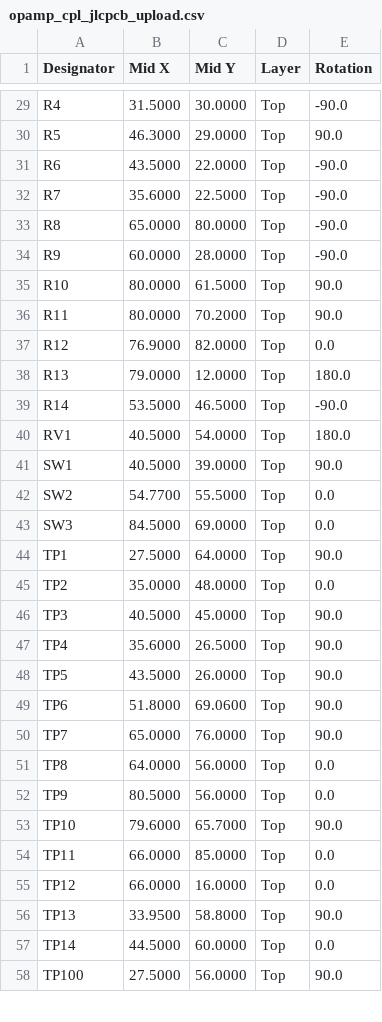
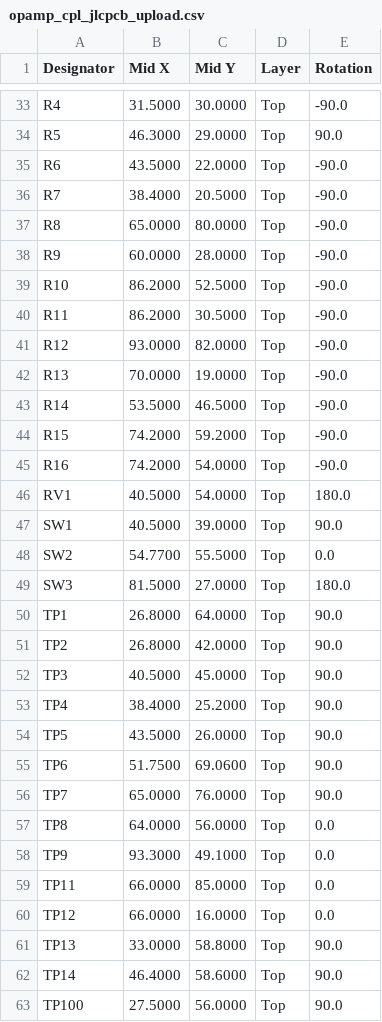
Before and after one commit to gallicchio/op-amp-pcb, a CSV file: out/opamp/opamp_cpl_jlcpcb_upload.csv, drawn as a sheet; only a part is shown, gaps mark what is left out; the diff covers the shown part only.

```diff
--- a/out/opamp/opamp_cpl_jlcpcb_upload.csv
+++ b/out/opamp/opamp_cpl_jlcpcb_upload.csv
@@ -31,10 +35,12 @@ R5,46.3000,29.0000,Top,90.0
 R6,43.5000,22.0000,Top,-90.0
-R7,35.6000,22.5000,Top,-90.0
+R7,38.4000,20.5000,Top,-90.0
 R8,65.0000,80.0000,Top,-90.0
 R9,60.0000,28.0000,Top,-90.0
-R10,80.0000,61.5000,Top,90.0
-R11,80.0000,70.2000,Top,90.0
-R12,76.9000,82.0000,Top,0.0
-R13,79.0000,12.0000,Top,180.0
+R10,86.2000,52.5000,Top,-90.0
+R11,86.2000,30.5000,Top,-90.0
+R12,93.0000,82.0000,Top,-90.0
+R13,70.0000,19.0000,Top,-90.0
 R14,53.5000,46.5000,Top,-90.0
+R15,74.2000,59.2000,Top,-90.0
+R16,74.2000,54.0000,Top,-90.0
 RV1,40.5000,54.0000,Top,180.0
@@ -42,17 +48,16 @@ SW1,40.5000,39.0000,Top,90.0
 SW2,54.7700,55.5000,Top,0.0
-SW3,84.5000,69.0000,Top,0.0
-TP1,27.5000,64.0000,Top,90.0
-TP2,35.0000,48.0000,Top,0.0
+SW3,81.5000,27.0000,Top,180.0
+TP1,26.8000,64.0000,Top,90.0
+TP2,26.8000,42.0000,Top,90.0
 TP3,40.5000,45.0000,Top,90.0
-TP4,35.6000,26.5000,Top,90.0
+TP4,38.4000,25.2000,Top,90.0
 TP5,43.5000,26.0000,Top,90.0
-TP6,51.8000,69.0600,Top,90.0
+TP6,51.7500,69.0600,Top,90.0
 TP7,65.0000,76.0000,Top,90.0
 TP8,64.0000,56.0000,Top,0.0
-TP9,80.5000,56.0000,Top,0.0
-TP10,79.6000,65.7000,Top,90.0
+TP9,93.3000,49.1000,Top,0.0
 TP11,66.0000,85.0000,Top,0.0
 TP12,66.0000,16.0000,Top,0.0
-TP13,33.9500,58.8000,Top,90.0
-TP14,44.5000,60.0000,Top,0.0
+TP13,33.0000,58.8000,Top,90.0
+TP14,46.4000,58.6000,Top,90.0
 TP100,27.5000,56.0000,Top,90.0
```
Also changed, not shown: 5 added rows and 19 edited cells elsewhere in this file, out/opamp/opamp_bom_costed.csv, out/opamp/opamp_bom_jlcpcb_upload.csv, 54 other files.
